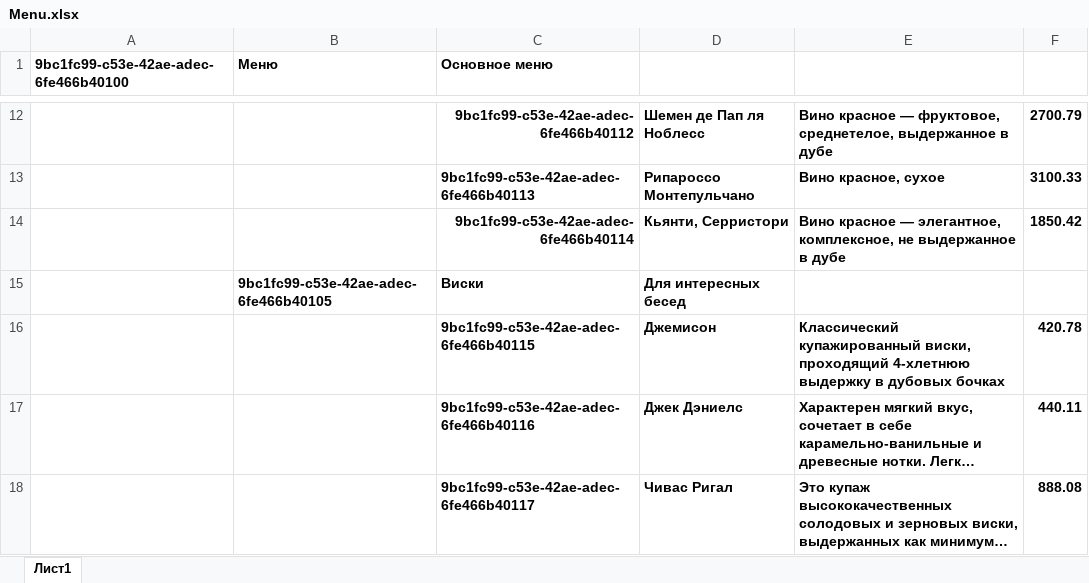
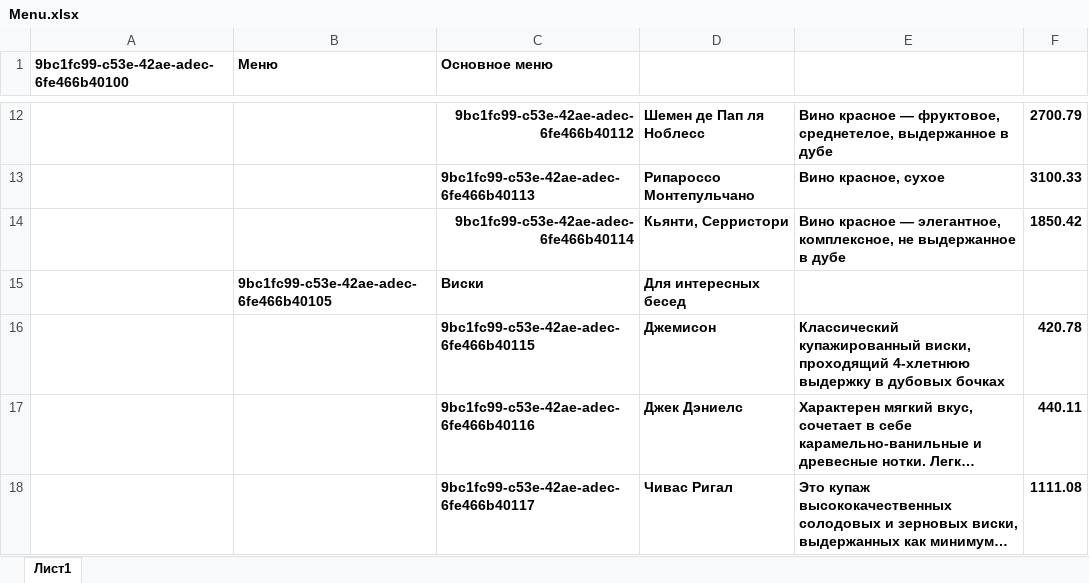
Before and after one commit to Svetlov-al/YLab, an Excel workbook: admin/Menu.xlsx, sheet Лист1, drawn as a sheet; only a part is shown, gaps mark what is left out; long unchanged cells end in …; values as stored, in another font and other column widths than the file's, no borders; the diff names each change by its address in the sheet, - before the commit and + after, or states it on an @@ line.

```diff
--- a/admin/Menu.xlsx (sheet Лист1)
+++ b/admin/Menu.xlsx (sheet Лист1)
-F18: 888.08
+F18: 1111.08
```
Also changed, not shown: 5 other files.
